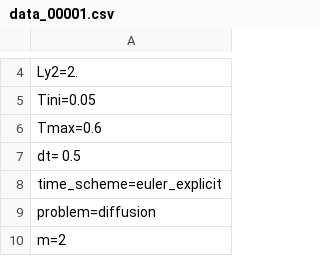
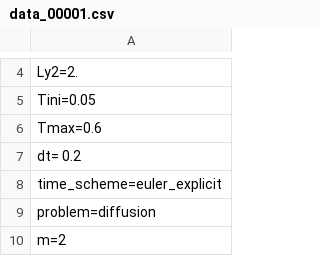
Before and after one commit to HoangTrieuVy-LE/linearly-transformed-particle-method, a CSV file: source_code_python_3/code_LTP_2D_debug/data/inputs/LTP_fastest/data_00001.csv, drawn as a sheet; only a part is shown, gaps mark what is left out.

```diff
--- a/source_code_python_3/code_LTP_2D_debug/data/inputs/LTP_fastest/data_00001.csv
+++ b/source_code_python_3/code_LTP_2D_debug/data/inputs/LTP_fastest/data_00001.csv
@@ -6,3 +6,3 @@ Tini=0.05
 Tmax=0.6
-dt= 0.5
+dt= 0.2
 time_scheme=euler_explicit
```
Also changed, not shown: 21 other files.
